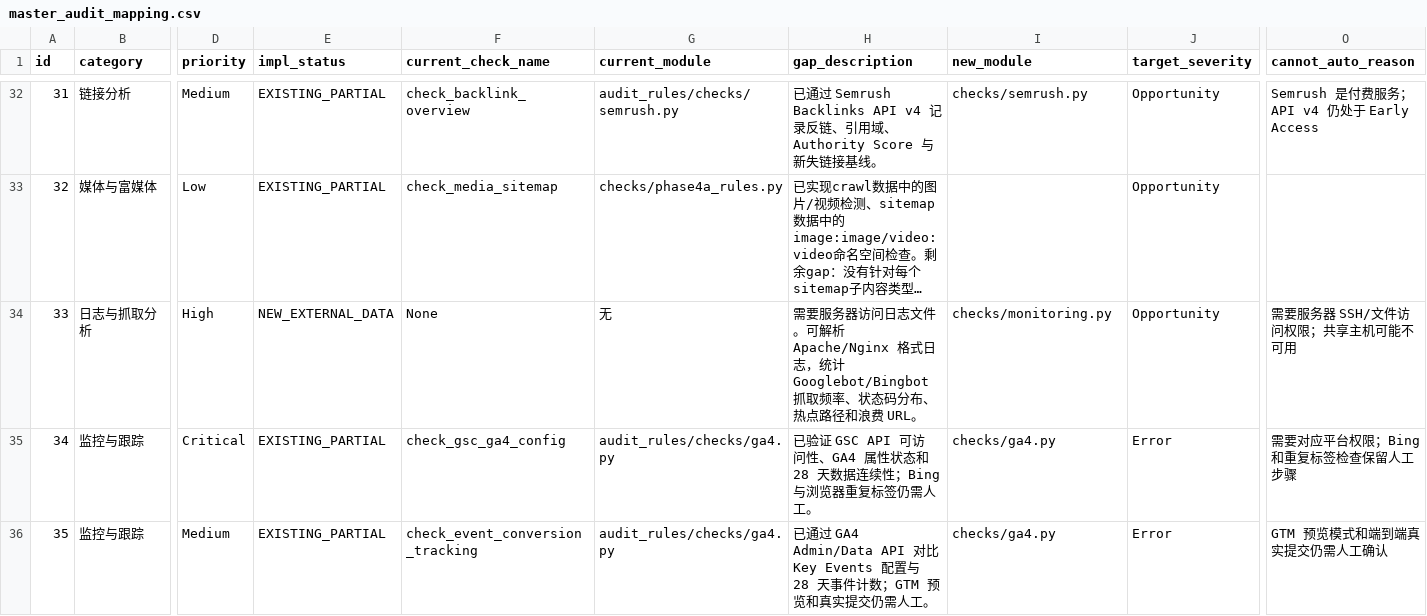
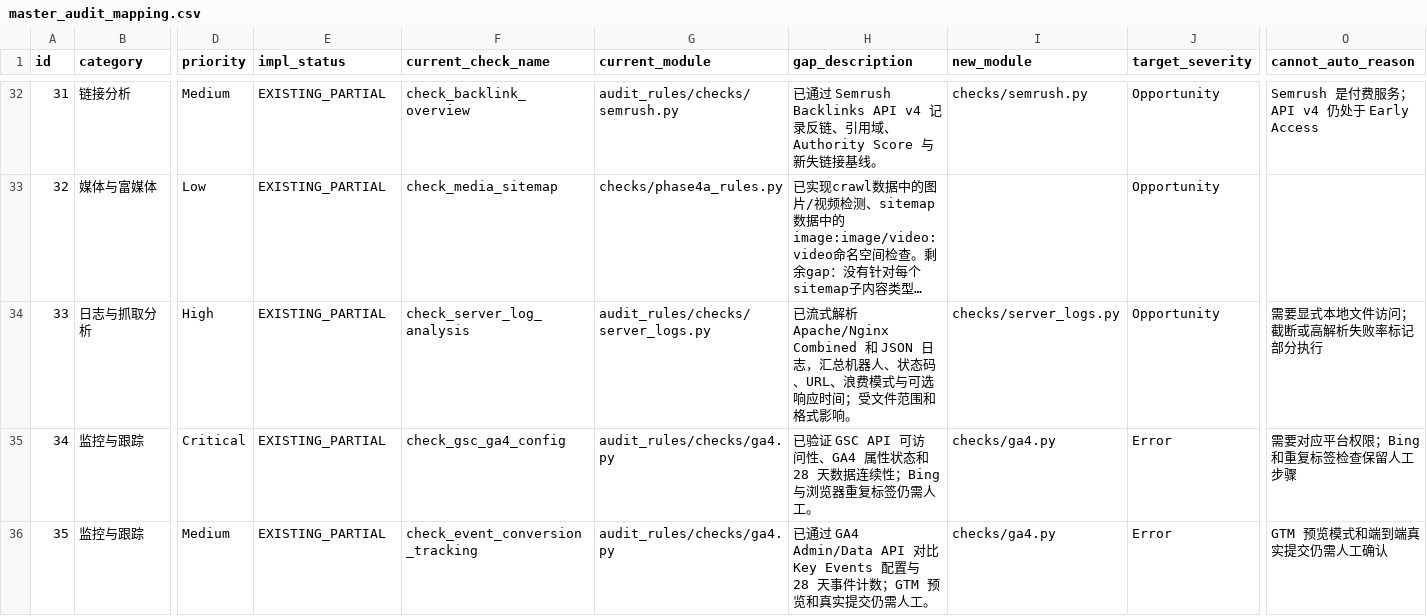
Before and after one commit to liushuaiye2602141602-cmyk/librecrawl-technical-seo-audit-mcp, a CSV file: audit_specs/master_audit_mapping.csv, drawn as a sheet; only a part is shown, gaps mark what is left out; long unchanged cells end in …; the diff names each change by its address in the sheet, - before the commit and + after, or states it on an @@ line.

Commit message:
feat: execute server log analysis

```diff
--- a/audit_specs/master_audit_mapping.csv
+++ b/audit_specs/master_audit_mapping.csv
-E34 (impl_status): NEW_EXTERNAL_DATA
+E34 (impl_status): EXISTING_PARTIAL
-F34 (current_check_name): None
+F34 (current_check_name): check_server_log_analysis
-G34 (current_module): 无
+G34 (current_module): audit_rules/checks/server_logs.py
-H34 (gap_description): 需要服务器访问日志文件。可解析 Apache/Nginx 格式日志，统计 Googlebot/Bingbot 抓取频率、状态码分布、热点路径和浪费 URL。
+H34 (gap_description): 已流式解析 Apache/Nginx Combined 和 JSON 日志，汇总机器人、状态码、URL、浪费模式与可选响应时间；受文件范围和格式影响。
-I34 (new_module): checks/monitoring.py
+I34 (new_module): checks/server_logs.py
-O34 (cannot_auto_reason): 需要服务器 SSH/文件访问权限；共享主机可能不可用
+O34 (cannot_auto_reason): 需要显式本地文件访问；截断或高解析失败率标记部分执行
```
Also changed, not shown: 13 other files.
